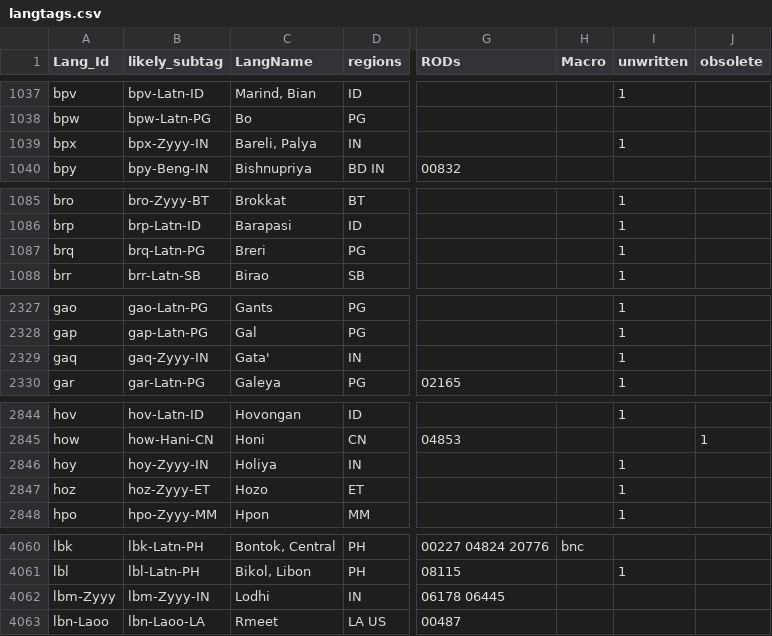
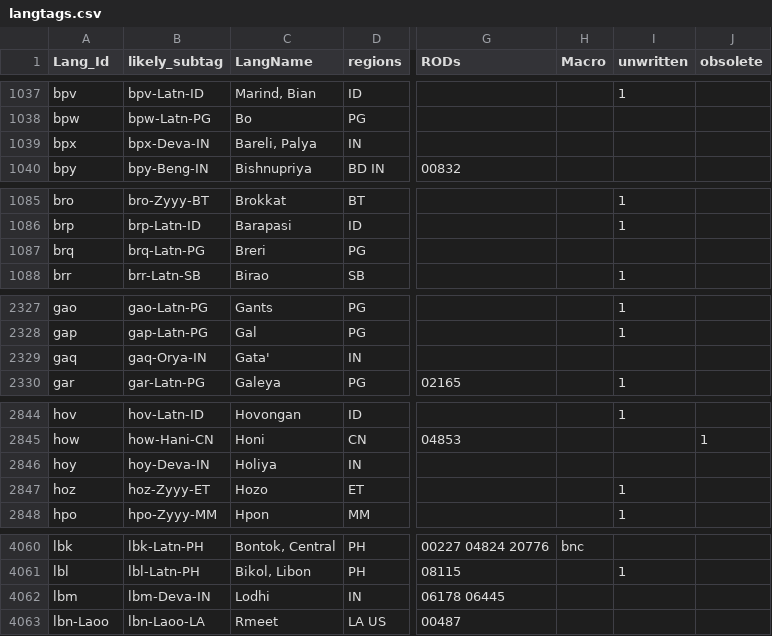
Before and after one commit to silnrsi/langtags, a CSV file: source/langtags.csv, drawn as a sheet; only a part is shown, gaps mark what is left out; the diff covers the shown part only; the diff names each change by its address in the sheet, - before the commit and + after, or states it on an @@ line.

Commit message:
Updates from Ethnologue changes.

```diff
--- a/source/langtags.csv
+++ b/source/langtags.csv
-B1039 (likely_subtag): bpx-Zyyy-IN
+B1039 (likely_subtag): bpx-Deva-IN
-I1039 (unwritten): 1
+I1039 (unwritten): (empty)
-I1087 (unwritten): 1
+I1087 (unwritten): (empty)
-B2329 (likely_subtag): gaq-Zyyy-IN
+B2329 (likely_subtag): gaq-Orya-IN
-I2329 (unwritten): 1
+I2329 (unwritten): (empty)
-B2846 (likely_subtag): hoy-Zyyy-IN
+B2846 (likely_subtag): hoy-Deva-IN
-I2846 (unwritten): 1
+I2846 (unwritten): (empty)
-A4062 (Lang_Id): lbm-Zyyy
+A4062 (Lang_Id): lbm
-B4062 (likely_subtag): lbm-Zyyy-IN
+B4062 (likely_subtag): lbm-Deva-IN
```
Also changed, not shown: 1 edited cell elsewhere in this file.
